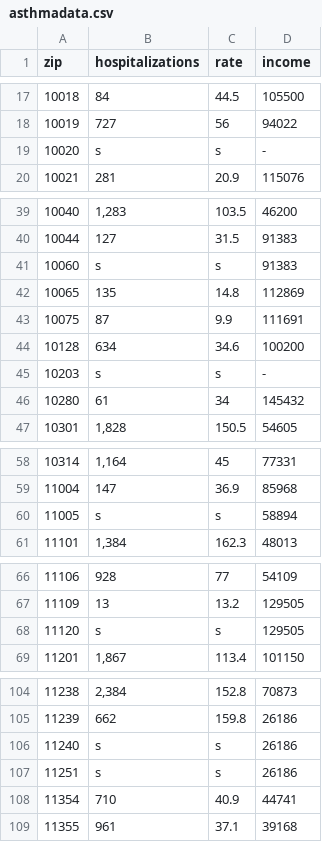
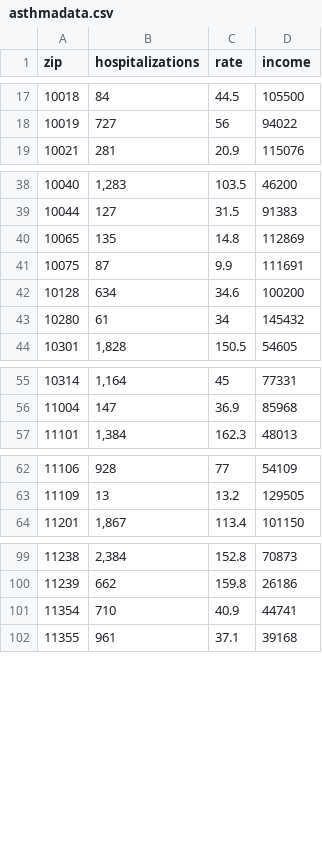
Before and after one commit to KDumanski/PUI2016_KPD286, a CSV file: asthmadata.csv, drawn as a sheet; only a part is shown, gaps mark what is left out; the diff covers the shown part only.

Commit message:
Add files via upload

```diff
--- a/asthmadata.csv
+++ b/asthmadata.csv
@@ -18,3 +18,2 @@ zip,hospitalizations,rate,income,,,,
 10019,727,56,94022,,,,
-10020,s,s,-,,,,
 10021,281,20.9,115076,,,,
@@ -40,3 +39,2 @@ zip,hospitalizations,rate,income,,,,
 10044,127,31.5,91383,,,,
-10060,s,s,91383,,,,
 10065,135,14.8,112869,,,,
@@ -44,3 +42,2 @@ zip,hospitalizations,rate,income,,,,
 10128,634,34.6,100200,,,,
-10203,s,s,-,,,,
 10280,61,34,145432,,,,
@@ -59,3 +56,2 @@ zip,hospitalizations,rate,income,,,,
 11004,147,36.9,85968,,,,
-11005,s,s,58894,,,,
 11101,"1,384",162.3,48013,,,,
@@ -67,3 +63,2 @@ zip,hospitalizations,rate,income,,,,
 11109,13,13.2,129505,,,,
-11120,s,s,129505,,,,
 11201,"1,867",113.4,101150,,,,
@@ -105,4 +100,2 @@ zip,hospitalizations,rate,income,,,,
 11239,662,159.8,26186,,,,
-11240,s,s,26186,,,,
-11251,s,s,26186,,,,
 11354,710,40.9,44741,,,,
```
Also changed, not shown: 2 removed rows elsewhere in this file.
